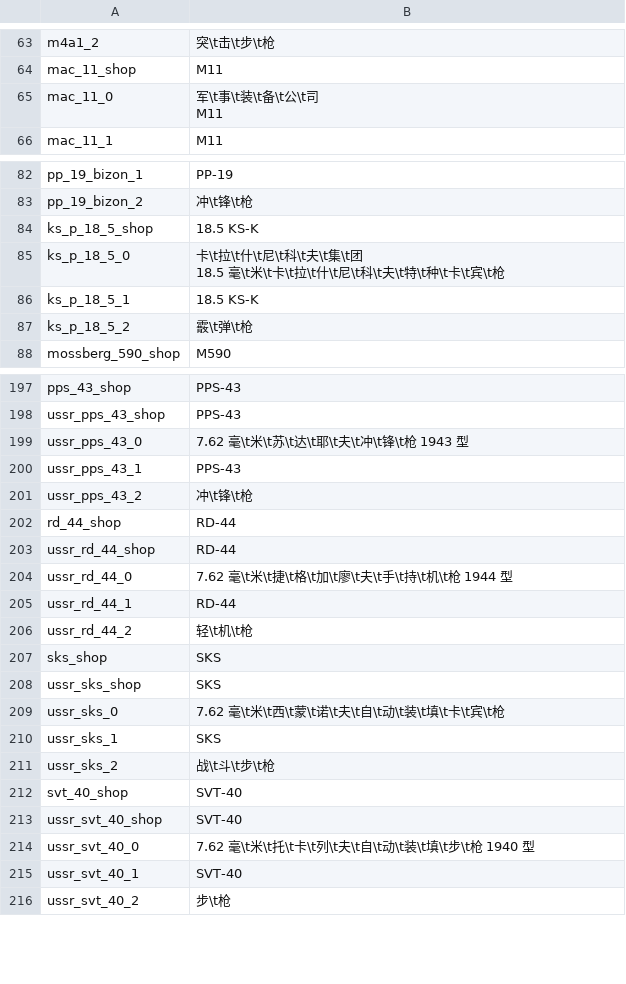
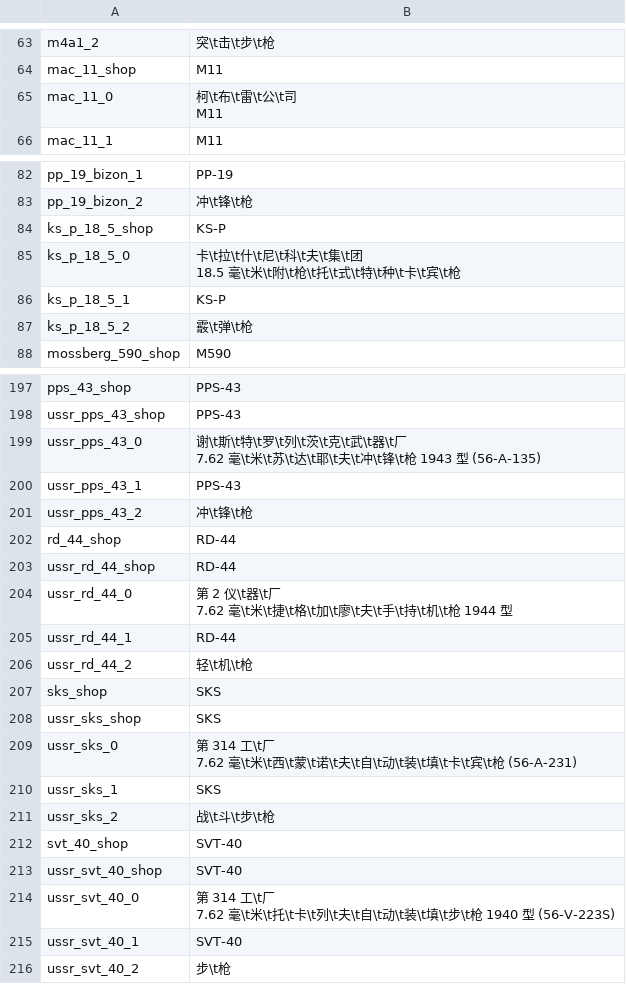
Before and after one commit to 1095368180/warthunder-improved-chinese-localisation, a CSV file: cnmod_infantry_weapons.csv, drawn as a sheet; only a part is shown, gaps mark what is left out; the diff covers the shown part only.

```diff
--- a/cnmod_infantry_weapons.csv
+++ b/cnmod_infantry_weapons.csv
@@ -79,4 +79,4 @@ m4a1_2;突\t击\t步\t枪
 mac_11_shop;M11
-mac_11_0;"军\t事\t装\t备\t公\t司
-M11"
+mac_11_0;"柯\t布\t雷\t公\t司
+M11"
 mac_11_1;M11
@@ -103,6 +103,6 @@ pp_19_bizon_1;PP-19
 pp_19_bizon_2;冲\t锋\t枪
-ks_p_18_5_shop;18.5 KS-K
-ks_p_18_5_0;"卡\t拉\t什\t尼\t科\t夫\t集\t团
-18.5 毫\t米\t卡\t拉\t什\t尼\t科\t夫\t特\t种\t卡\t宾\t枪"
-ks_p_18_5_1;18.5 KS-K
+ks_p_18_5_shop;KS-P
+ks_p_18_5_0;"卡\t拉\t什\t尼\t科\t夫\t集\t团
+18.5 毫\t米\t附\t枪\t托\t式\t特\t种\t卡\t宾\t枪"
+ks_p_18_5_1;KS-P
 ks_p_18_5_2;霰\t弹\t枪
@@ -238,3 +244,4 @@ pps_43_shop;PPS-43
 ussr_pps_43_shop;PPS-43
-ussr_pps_43_0;7.62 毫\t米\t苏\t达\t耶\t夫\t冲\t锋\t枪 1943 型
+ussr_pps_43_0;"谢\t斯\t特\t罗\t列\t茨\t克\t武\t器\t厂
+7.62 毫\t米\t苏\t达\t耶\t夫\t冲\t锋\t枪 1943 型 (56-A-135)"
 ussr_pps_43_1;PPS-43
@@ -243,3 +250,4 @@ rd_44_shop;RD-44
 ussr_rd_44_shop;RD-44
-ussr_rd_44_0;7.62 毫\t米\t捷\t格\t加\t廖\t夫\t手\t持\t机\t枪 1944 型
+ussr_rd_44_0;"第 2 仪\t器\t厂
+7.62 毫\t米\t捷\t格\t加\t廖\t夫\t手\t持\t机\t枪 1944 型"
 ussr_rd_44_1;RD-44
@@ -248,3 +256,4 @@ sks_shop;SKS
 ussr_sks_shop;SKS
-ussr_sks_0;7.62 毫\t米\t西\t蒙\t诺\t夫\t自\t动\t装\t填\t卡\t宾\t枪
+ussr_sks_0;"第 314 工\t厂
+7.62 毫\t米\t西\t蒙\t诺\t夫\t自\t动\t装\t填\t卡\t宾\t枪 (56-A-231)"
 ussr_sks_1;SKS
@@ -253,3 +262,4 @@ svt_40_shop;SVT-40
 ussr_svt_40_shop;SVT-40
-ussr_svt_40_0;7.62 毫\t米\t托\t卡\t列\t夫\t自\t动\t装\t填\t步\t枪 1940 型
+ussr_svt_40_0;"第 314 工\t厂
+7.62 毫\t米\t托\t卡\t列\t夫\t自\t动\t装\t填\t步\t枪 1940 型 (56-V-223S)"
 ussr_svt_40_1;SVT-40
```
Also changed, not shown: 12 edited cells elsewhere in this file, cnmod_units.csv, cnmod_units_modifications.csv, 1 other file.
